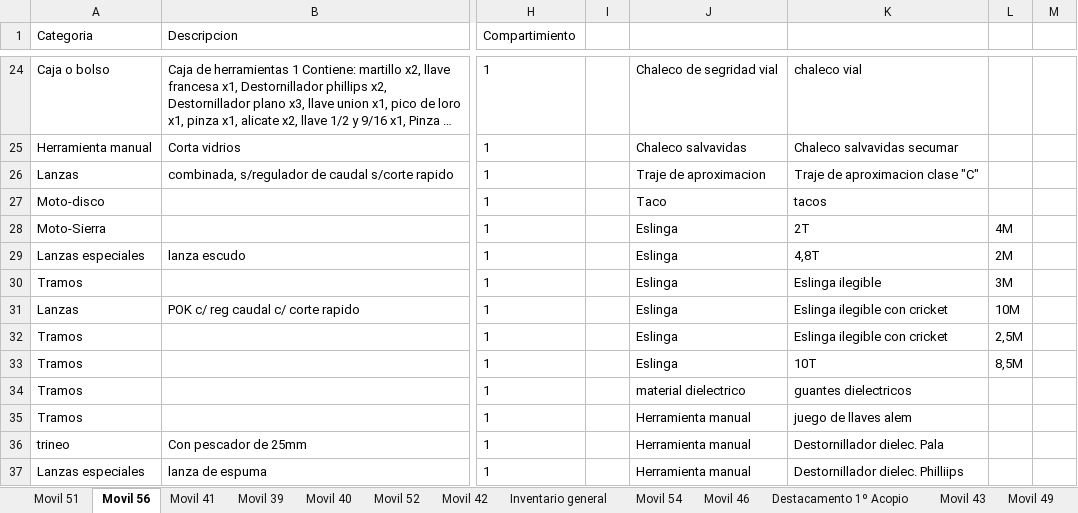
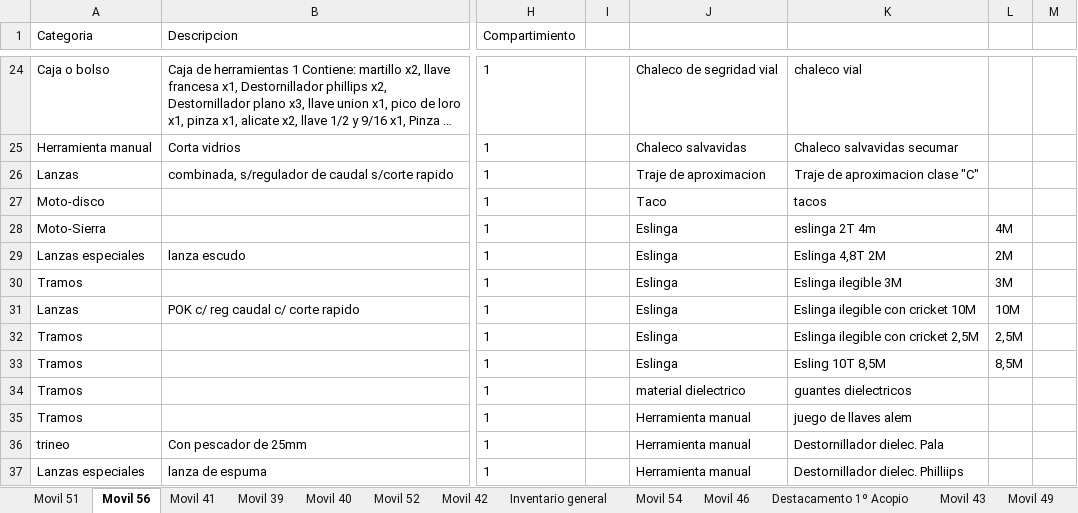
Before and after one commit to martov1/inventarioBros, an Excel workbook: Inventario.xlsm, sheet Movil 56, drawn as a sheet; only a part is shown, gaps mark what is left out; long unchanged cells end in …; values as stored, in another font and other column widths than the file's, no borders; table styles not drawn; the diff covers the shown part only; the diff names each change by its address in the sheet, - before the commit and + after, or states it on an @@ line.

Commit message:
se actualiza inv m/56

```diff
--- a/Inventario.xlsm (sheet Movil 56)
+++ b/Inventario.xlsm (sheet Movil 56)
-K28: 2T
+K28: eslinga 2T 4m
-K29: 4,8T
+K29: Eslinga 4,8T 2M
-K30: Eslinga ilegible
+K30: Eslinga ilegible 3M
-K31: Eslinga ilegible con cricket
+K31: Eslinga ilegible con cricket 10M
-K32: Eslinga ilegible con cricket
+K32: Eslinga ilegible con cricket 2,5M
-K33: 10T
+K33: Esling 10T 8,5M
```
Also changed, not shown: 3 removed rows and 72 edited cells elsewhere in this sheet, sheet Configuracion.
